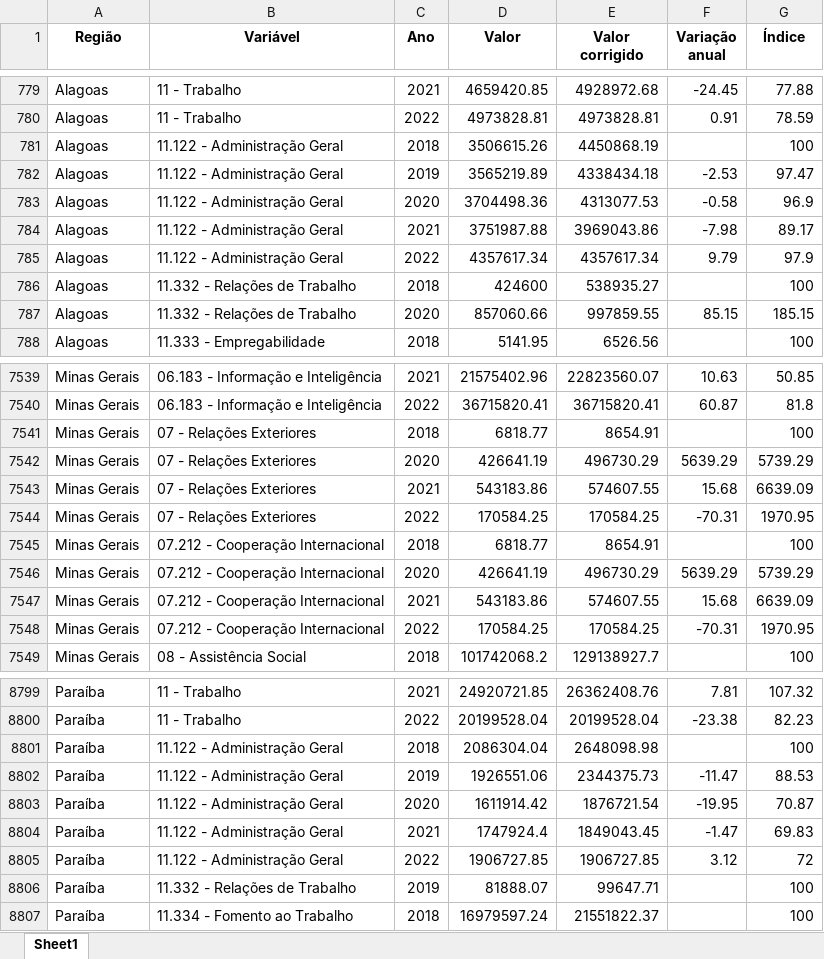
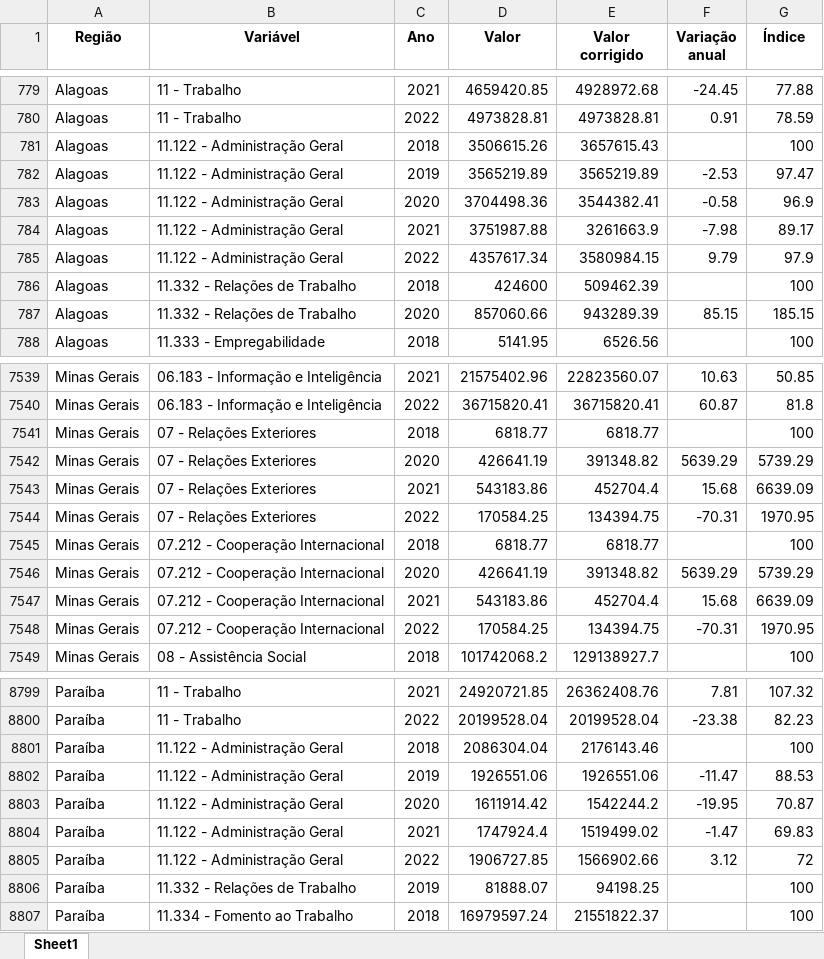
Before and after one commit to cafecomdados/transparencia, an Excel workbook: siconfi/despesa_fun.xlsx, sheet Sheet1, drawn as a sheet; only a part is shown, gaps mark what is left out; values as stored, in another font and other column widths than the file's, no borders; the diff covers the shown part only; the diff names each change by its address in the sheet, - before the commit and + after, or states it on an @@ line.

```diff
--- a/siconfi/despesa_fun.xlsx (sheet Sheet1)
+++ b/siconfi/despesa_fun.xlsx (sheet Sheet1)
-E781 (Valor corrigido): 4450868.19
+E781 (Valor corrigido): 3657615.43
-E782 (Valor corrigido): 4338434.18
+E782 (Valor corrigido): 3565219.89
-E783 (Valor corrigido): 4313077.53
+E783 (Valor corrigido): 3544382.41
-E784 (Valor corrigido): 3969043.86
+E784 (Valor corrigido): 3261663.9
-E785 (Valor corrigido): 4357617.34
+E785 (Valor corrigido): 3580984.15
-E786 (Valor corrigido): 538935.27
+E786 (Valor corrigido): 509462.39
-E787 (Valor corrigido): 997859.55
+E787 (Valor corrigido): 943289.39
-E7541 (Valor corrigido): 8654.91
+E7541 (Valor corrigido): 6818.77
-E7542 (Valor corrigido): 496730.29
+E7542 (Valor corrigido): 391348.82
-E7543 (Valor corrigido): 574607.55
+E7543 (Valor corrigido): 452704.4
-E7544 (Valor corrigido): 170584.25
+E7544 (Valor corrigido): 134394.75
-E7545 (Valor corrigido): 8654.91
+E7545 (Valor corrigido): 6818.77
-E7546 (Valor corrigido): 496730.29
+E7546 (Valor corrigido): 391348.82
-E7547 (Valor corrigido): 574607.55
+E7547 (Valor corrigido): 452704.4
-E7548 (Valor corrigido): 170584.25
+E7548 (Valor corrigido): 134394.75
-E8801 (Valor corrigido): 2648098.98
+E8801 (Valor corrigido): 2176143.46
-E8802 (Valor corrigido): 2344375.73
+E8802 (Valor corrigido): 1926551.06
-E8803 (Valor corrigido): 1876721.54
+E8803 (Valor corrigido): 1542244.2
-E8804 (Valor corrigido): 1849043.45
+E8804 (Valor corrigido): 1519499.02
-E8805 (Valor corrigido): 1906727.85
+E8805 (Valor corrigido): 1566902.66
-E8806 (Valor corrigido): 99647.71
+E8806 (Valor corrigido): 94198.25
```
Also changed, not shown: 1054 edited cells elsewhere in this sheet, siconfi/despesas.xlsx, siconfi/liquidadas.xlsx, 5 other files.
